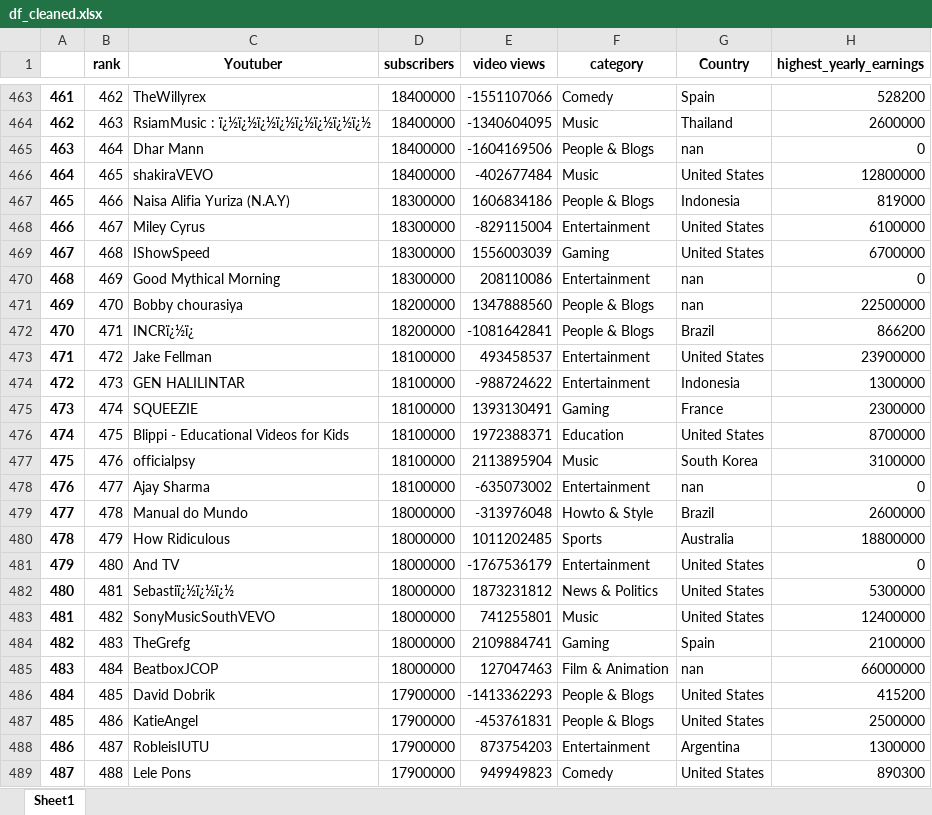
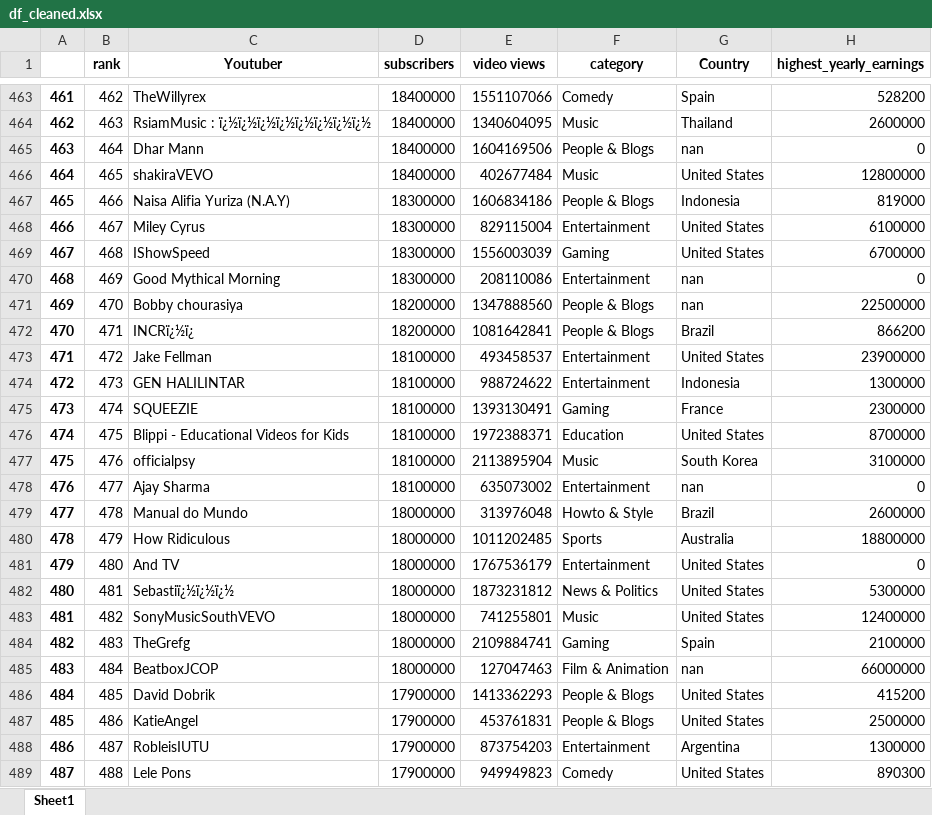
Before and after one commit to zulker0010/youtube_dashboard, an Excel workbook: df_cleaned.xlsx, sheet Sheet1, drawn as a sheet; only a part is shown, gaps mark what is left out; values as stored, in another font and other column widths than the file's, no borders; the diff covers the shown part only; the diff names each change by its address in the sheet, - before the commit and + after, or states it on an @@ line.

Commit message:
added target metrics, wrote max_view function

```diff
--- a/df_cleaned.xlsx (sheet Sheet1)
+++ b/df_cleaned.xlsx (sheet Sheet1)
-E463 (video views): -1551107066
+E463 (video views): 1551107066
-E464 (video views): -1340604095
+E464 (video views): 1340604095
-E465 (video views): -1604169506
+E465 (video views): 1604169506
-E466 (video views): -402677484
+E466 (video views): 402677484
-E468 (video views): -829115004
+E468 (video views): 829115004
-E472 (video views): -1081642841
+E472 (video views): 1081642841
-E474 (video views): -988724622
+E474 (video views): 988724622
-E478 (video views): -635073002
+E478 (video views): 635073002
-E479 (video views): -313976048
+E479 (video views): 313976048
-E481 (video views): -1767536179
+E481 (video views): 1767536179
-E486 (video views): -1413362293
+E486 (video views): 1413362293
-E487 (video views): -453761831
+E487 (video views): 453761831
```
Also changed, not shown: 454 edited cells elsewhere in this sheet, 4 other files.
